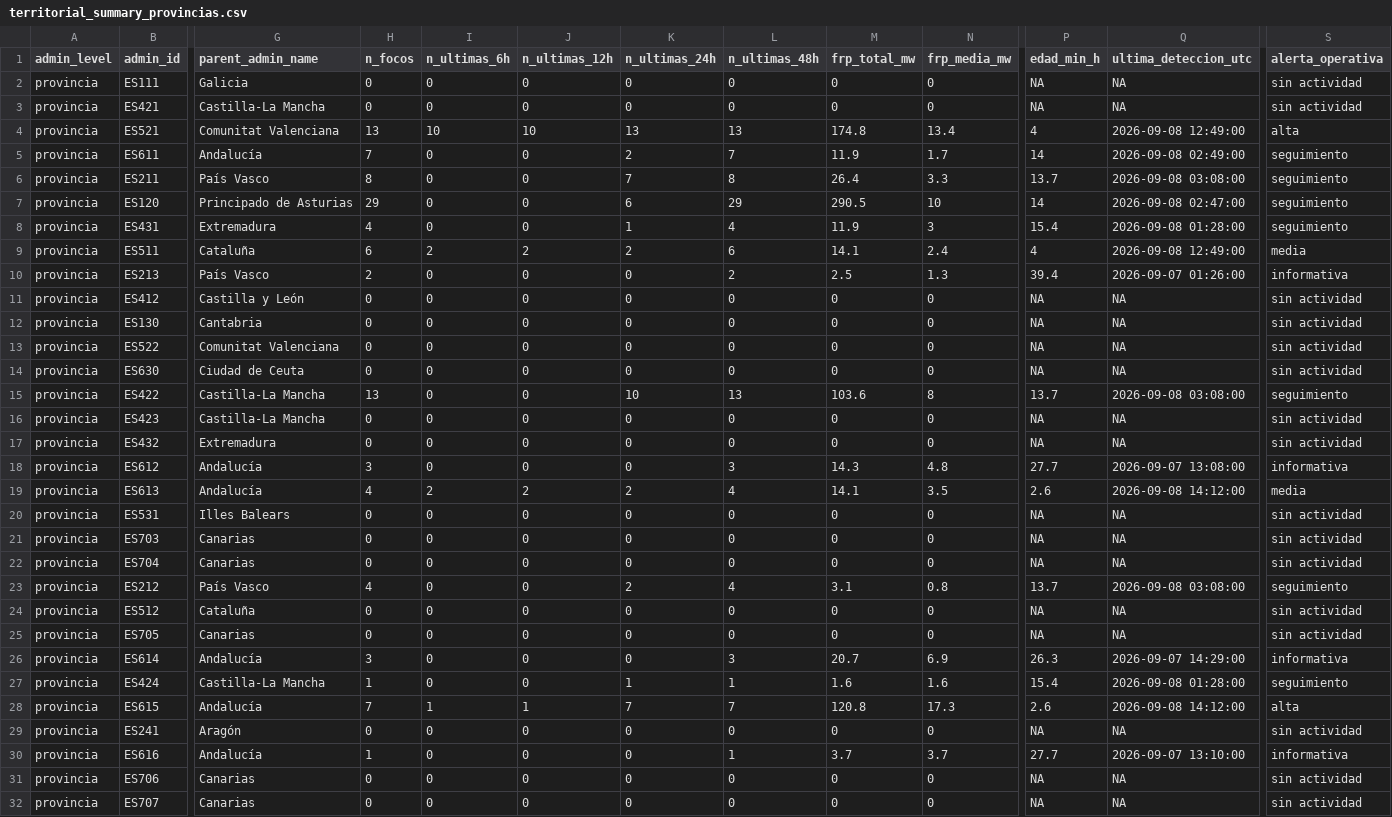
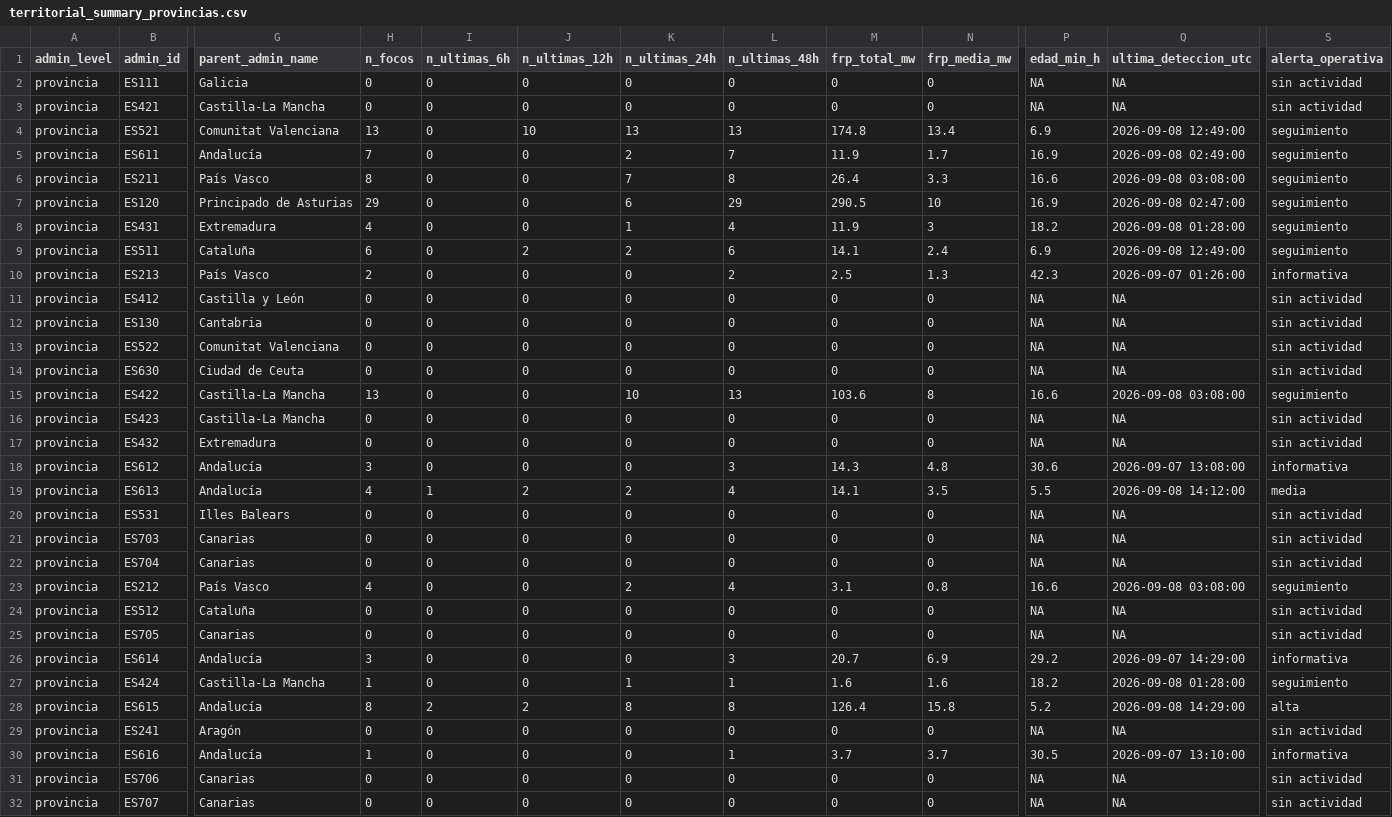
Before and after one commit to santiagomota/visor-fuego, a CSV file: assets/summary/territorial_summary_provincias.csv, drawn as a sheet; only a part is shown, gaps mark what is left out; the diff covers the shown part only; the diff names each change by its address in the sheet, - before the commit and + after, or states it on an @@ line.

```diff
--- a/assets/summary/territorial_summary_provincias.csv
+++ b/assets/summary/territorial_summary_provincias.csv
-I4 (n_ultimas_6h): 10
+I4 (n_ultimas_6h): 0
-P4 (edad_min_h): 4
+P4 (edad_min_h): 6.9
-S4 (alerta_operativa): alta
+S4 (alerta_operativa): seguimiento
-P5 (edad_min_h): 14
+P5 (edad_min_h): 16.9
-P6 (edad_min_h): 13.7
+P6 (edad_min_h): 16.6
-P7 (edad_min_h): 14
+P7 (edad_min_h): 16.9
-P8 (edad_min_h): 15.4
+P8 (edad_min_h): 18.2
-I9 (n_ultimas_6h): 2
+I9 (n_ultimas_6h): 0
-P9 (edad_min_h): 4
+P9 (edad_min_h): 6.9
-S9 (alerta_operativa): media
+S9 (alerta_operativa): seguimiento
-P10 (edad_min_h): 39.4
+P10 (edad_min_h): 42.3
-P15 (edad_min_h): 13.7
+P15 (edad_min_h): 16.6
-P18 (edad_min_h): 27.7
+P18 (edad_min_h): 30.6
-I19 (n_ultimas_6h): 2
+I19 (n_ultimas_6h): 1
-P19 (edad_min_h): 2.6
+P19 (edad_min_h): 5.5
-P23 (edad_min_h): 13.7
+P23 (edad_min_h): 16.6
-P26 (edad_min_h): 26.3
+P26 (edad_min_h): 29.2
-P27 (edad_min_h): 15.4
+P27 (edad_min_h): 18.2
-H28 (n_focos): 7
+H28 (n_focos): 8
-I28 (n_ultimas_6h): 1
+I28 (n_ultimas_6h): 2
-J28 (n_ultimas_12h): 1
+J28 (n_ultimas_12h): 2
-K28 (n_ultimas_24h): 7
+K28 (n_ultimas_24h): 8
-L28 (n_ultimas_48h): 7
+L28 (n_ultimas_48h): 8
-M28 (frp_total_mw): 120.8
+M28 (frp_total_mw): 126.4
-N28 (frp_media_mw): 17.3
+N28 (frp_media_mw): 15.8
-P28 (edad_min_h): 2.6
+P28 (edad_min_h): 5.2
-Q28 (ultima_deteccion_utc): 2026-09-08 14:12:00
+Q28 (ultima_deteccion_utc): 2026-09-08 14:29:00
-P30 (edad_min_h): 27.7
+P30 (edad_min_h): 30.5
```
Also changed, not shown: 23 edited cells elsewhere in this file, assets/alerts/operational_alerts.csv, assets/firms/firms_active_fires.csv, 30 other files.
